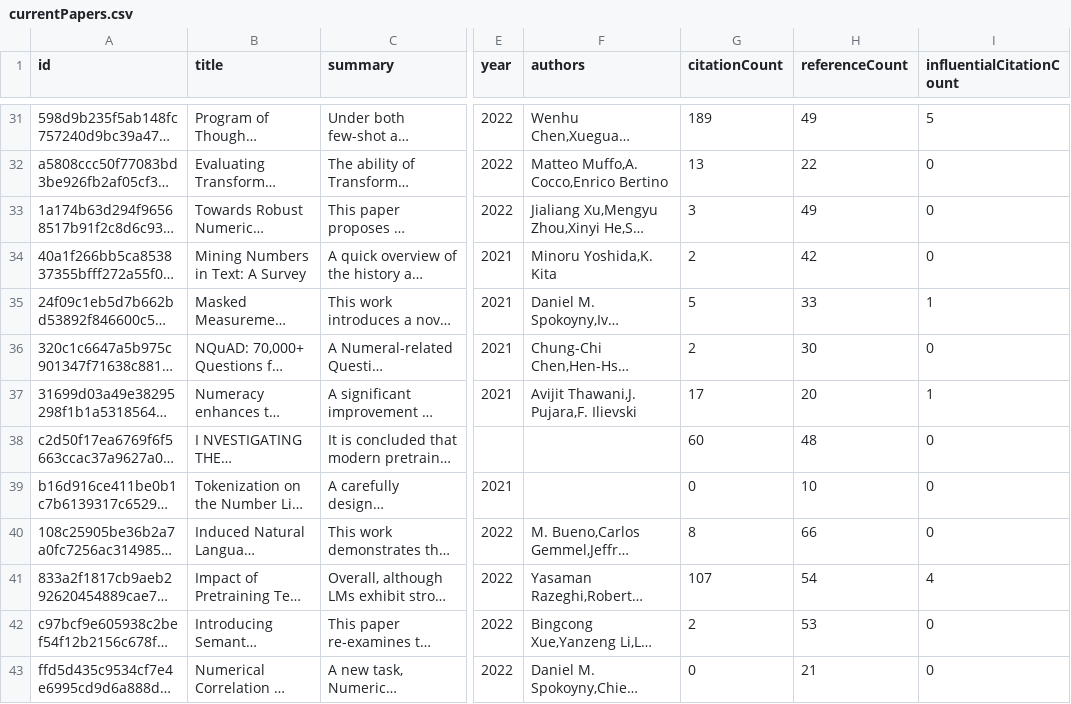
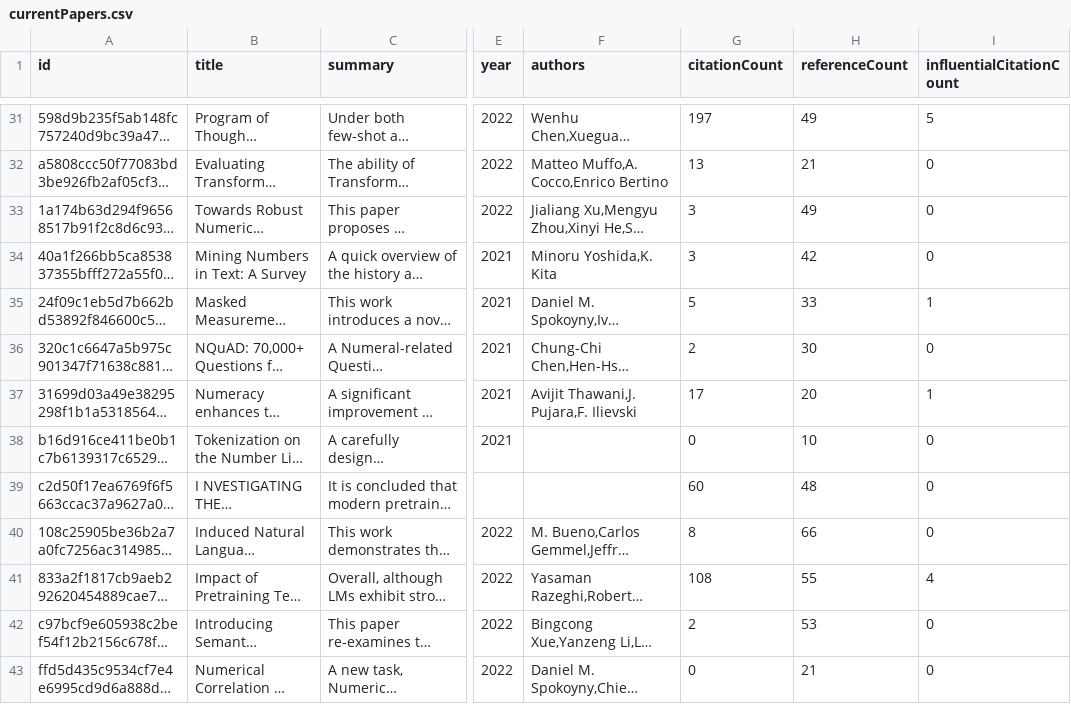
Before and after one commit to tejeramaxwell/numeracy-lit-review, a CSV file: data/currentPapers.csv, drawn as a sheet; only a part is shown, gaps mark what is left out; long unchanged cells end in …; the diff covers the shown part only; the diff names each change by its address in the sheet, - before the commit and + after, or states it on an @@ line.

```diff
--- a/data/currentPapers.csv
+++ b/data/currentPapers.csv
-G31 (citationCount): 189
+G31 (citationCount): 197
-H32 (referenceCount): 22
+H32 (referenceCount): 21
-G34 (citationCount): 2
+G34 (citationCount): 3
@@ row 39 moved to row 38: b16d916ce411be0b1c7b6139317c652927984f46 @@
-G41 (citationCount): 107
+G41 (citationCount): 108
-H41 (referenceCount): 54
+H41 (referenceCount): 55
```
Also changed, not shown: 3 added rows, 3 removed rows, 4 moved rows and 13 edited cells elsewhere in this file, 2 other files.
